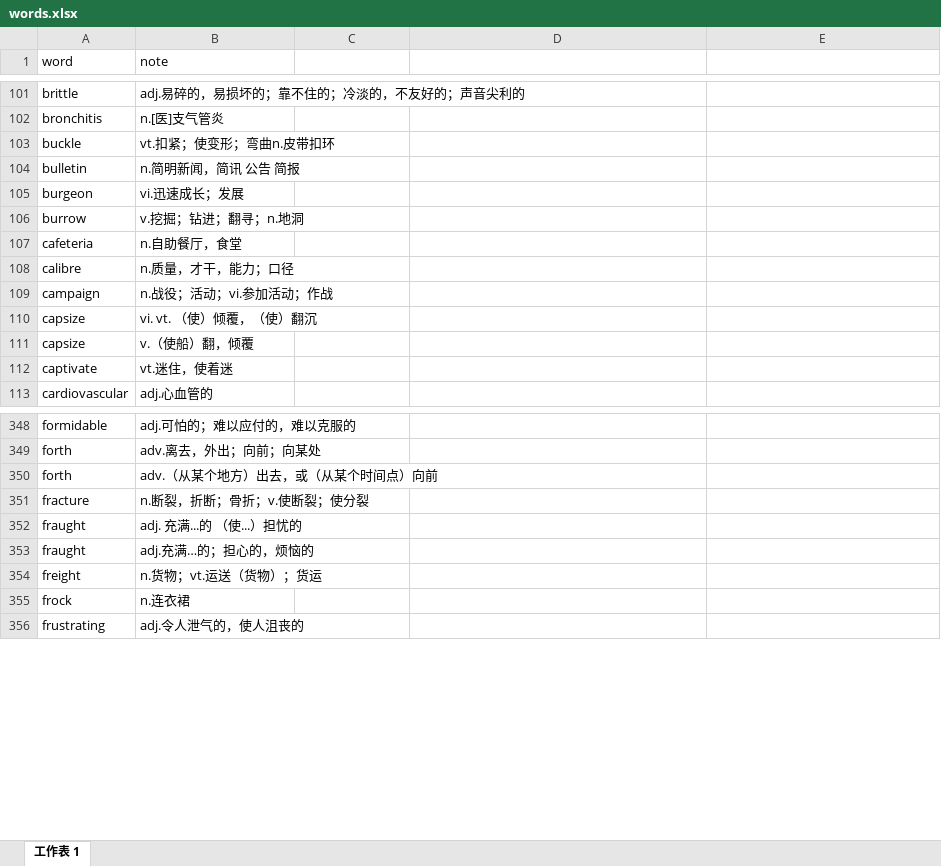
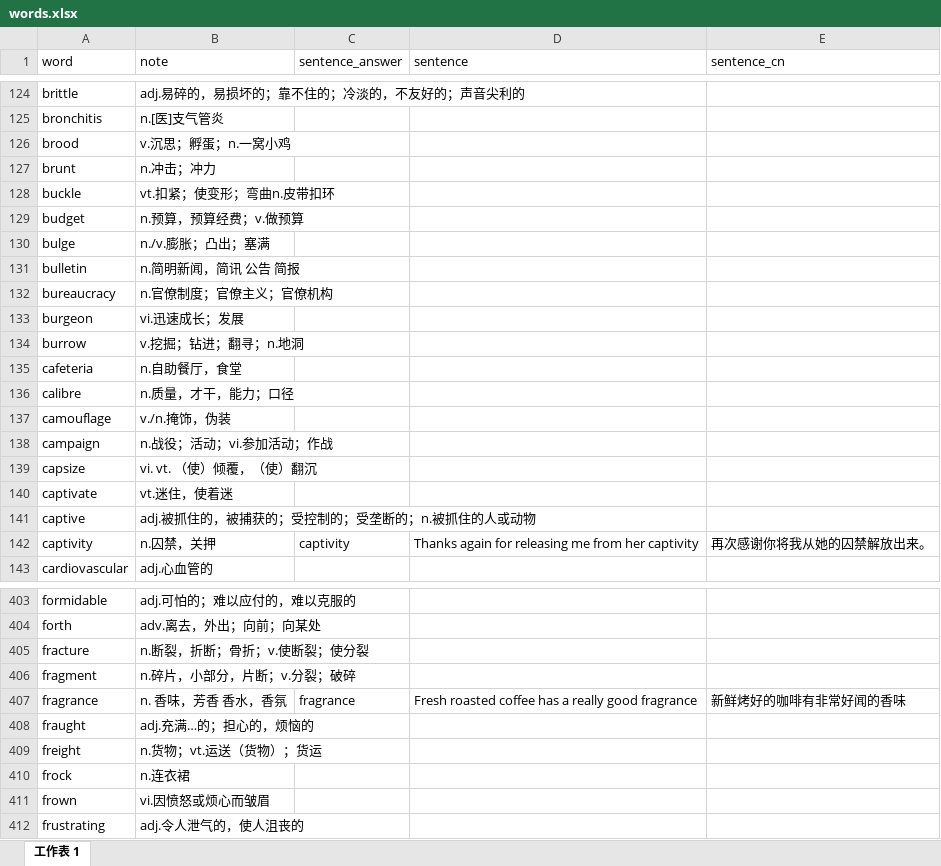
Before and after one commit to watermelonMax/watermelonMax.github.io, an Excel workbook: data/words.xlsx, sheet 工作表 1, drawn as a sheet; only a part is shown, gaps mark what is left out; values as stored, in another font and other column widths than the file's, no cell formats; removed rows and columns are numbered as before the commit, all else as after; the diff covers the shown part only; the diff names each change by its address in the sheet, - before the commit and + after, or states it on an @@ line.

```diff
--- a/data/words.xlsx (sheet 工作表 1)
+++ b/data/words.xlsx (sheet 工作表 1)
-C1: (empty)
+C1: sentence_answer
-D1: (empty)
+D1: sentence
-E1: (empty)
+E1: sentence_cn
+row 126: brood | v.沉思；孵蛋；n.一窝小鸡
+row 127: brunt | n.冲击；冲力
+row 129: budget | n.预算，预算经费；v.做预算
+row 130: bulge | n./v.膨胀；凸出；塞满
+row 132: bureaucracy | n.官僚制度；官僚主义；官僚机构
+row 137: camouflage | v./n.掩饰，伪装
-row 111: capsize | v.（使船）翻，倾覆
+row 141: captive | adj.被抓住的，被捕获的；受控制的；受垄断的；n.被抓住的人或动物
+row 142: captivity | n.囚禁，关押 | captivity | Thanks again for releasing me from her captivity | 再次感谢你将我从她的囚禁解放出来。
-row 350: forth | adv.（从某个地方）出去，或（从某个时间点）向前
-row 352: fraught | adj. 充满...的 （使...）担忧的
+row 406: fragment | n.碎片，小部分，片断；v.分裂；破碎
+row 407: fragrance | n. 香味，芳香 香水，香氛 | fragrance | Fresh roasted coffee has a really good fragrance | 新鲜烤好的咖啡有非常好闻的香味
+row 411: frown | vi.因愤怒或烦心而皱眉
```
Also changed, not shown: 153 added rows, 52 removed rows and 2 edited cells elsewhere in this sheet, cell formats, 4 other files.
